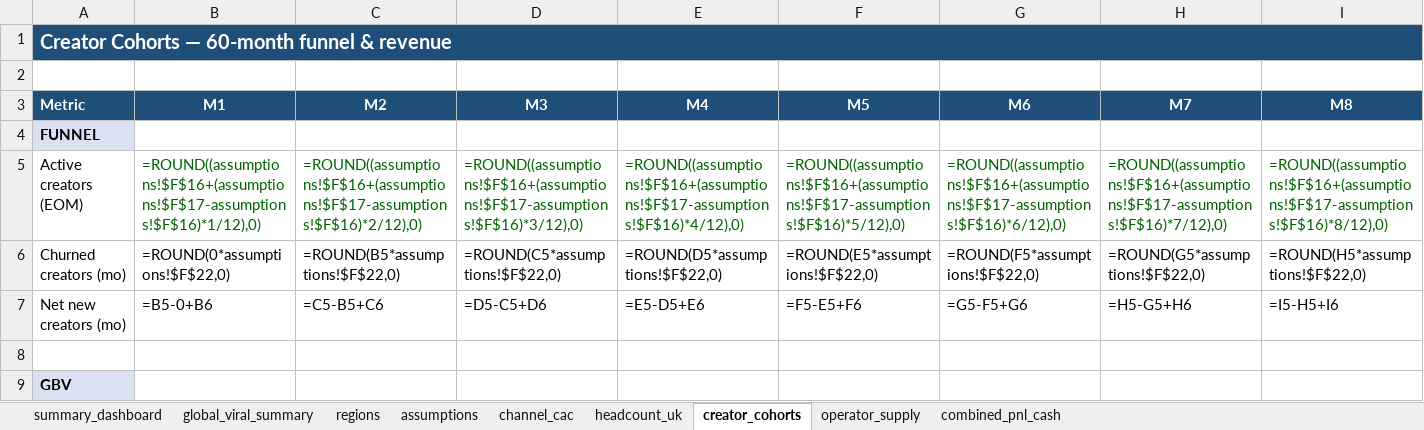
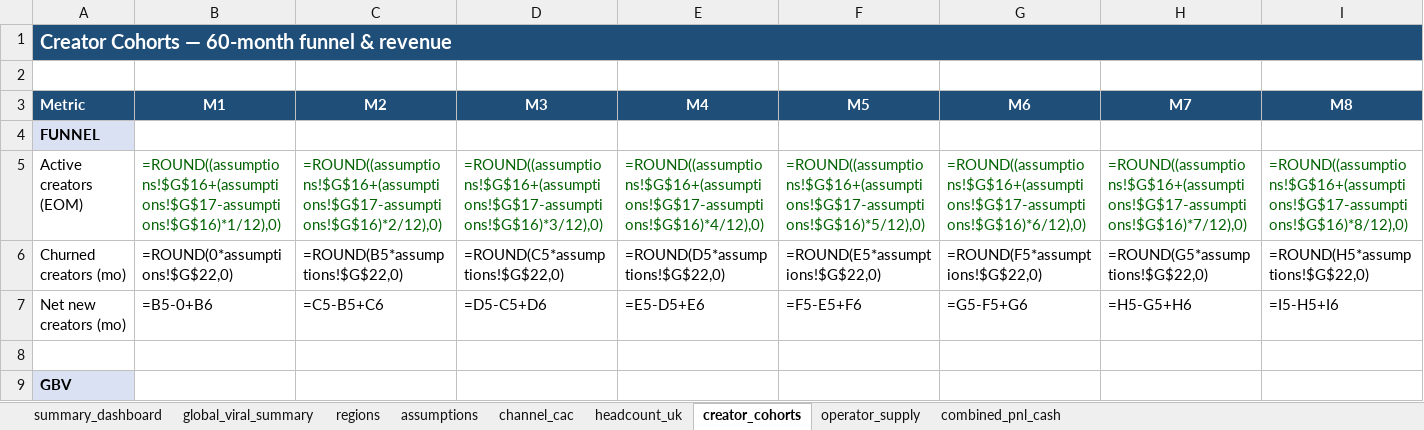
Before and after one commit to bmcguigan939/wander-spark-feed, an Excel workbook: public/decks/Travidz_Financial_Model_v2_Global.xlsx, sheet creator_cohorts, drawn as a sheet; only a part is shown; values as stored, in another font and other column widths than the file's, no borders; formulas without a stored value are shown as written; the diff covers the shown part only; the diff names each change by its address in the sheet, - before the commit and + after, or states it on an @@ line.

```diff
--- a/public/decks/Travidz_Financial_Model_v2_Global.xlsx (sheet creator_cohorts)
+++ b/public/decks/Travidz_Financial_Model_v2_Global.xlsx (sheet creator_cohorts)
-B5 (M1): =ROUND((assumptions!$F$16+(assumptions!$F$17-assumptions!$F$16)*1/12),0)
+B5 (M1): =ROUND((assumptions!$G$16+(assumptions!$G$17-assumptions!$G$16)*1/12),0)
-C5 (M2): =ROUND((assumptions!$F$16+(assumptions!$F$17-assumptions!$F$16)*2/12),0)
+C5 (M2): =ROUND((assumptions!$G$16+(assumptions!$G$17-assumptions!$G$16)*2/12),0)
-D5 (M3): =ROUND((assumptions!$F$16+(assumptions!$F$17-assumptions!$F$16)*3/12),0)
+D5 (M3): =ROUND((assumptions!$G$16+(assumptions!$G$17-assumptions!$G$16)*3/12),0)
-E5 (M4): =ROUND((assumptions!$F$16+(assumptions!$F$17-assumptions!$F$16)*4/12),0)
+E5 (M4): =ROUND((assumptions!$G$16+(assumptions!$G$17-assumptions!$G$16)*4/12),0)
-F5 (M5): =ROUND((assumptions!$F$16+(assumptions!$F$17-assumptions!$F$16)*5/12),0)
+F5 (M5): =ROUND((assumptions!$G$16+(assumptions!$G$17-assumptions!$G$16)*5/12),0)
-G5 (M6): =ROUND((assumptions!$F$16+(assumptions!$F$17-assumptions!$F$16)*6/12),0)
+G5 (M6): =ROUND((assumptions!$G$16+(assumptions!$G$17-assumptions!$G$16)*6/12),0)
-H5 (M7): =ROUND((assumptions!$F$16+(assumptions!$F$17-assumptions!$F$16)*7/12),0)
+H5 (M7): =ROUND((assumptions!$G$16+(assumptions!$G$17-assumptions!$G$16)*7/12),0)
-I5 (M8): =ROUND((assumptions!$F$16+(assumptions!$F$17-assumptions!$F$16)*8/12),0)
+I5 (M8): =ROUND((assumptions!$G$16+(assumptions!$G$17-assumptions!$G$16)*8/12),0)
-B6 (M1): =ROUND(0*assumptions!$F$22,0)
+B6 (M1): =ROUND(0*assumptions!$G$22,0)
-C6 (M2): =ROUND(B5*assumptions!$F$22,0)
+C6 (M2): =ROUND(B5*assumptions!$G$22,0)
-D6 (M3): =ROUND(C5*assumptions!$F$22,0)
+D6 (M3): =ROUND(C5*assumptions!$G$22,0)
-E6 (M4): =ROUND(D5*assumptions!$F$22,0)
+E6 (M4): =ROUND(D5*assumptions!$G$22,0)
-F6 (M5): =ROUND(E5*assumptions!$F$22,0)
+F6 (M5): =ROUND(E5*assumptions!$G$22,0)
-G6 (M6): =ROUND(F5*assumptions!$F$22,0)
+G6 (M6): =ROUND(F5*assumptions!$G$22,0)
-H6 (M7): =ROUND(G5*assumptions!$F$22,0)
+H6 (M7): =ROUND(G5*assumptions!$G$22,0)
-I6 (M8): =ROUND(H5*assumptions!$F$22,0)
+I6 (M8): =ROUND(H5*assumptions!$G$22,0)
```
Also changed, not shown: 644 edited cells elsewhere in this sheet, sheet headcount_uk, sheet combined_pnl_cash, sheet operator_supply, sheet assumptions, sheet channel_cac, sheet summary_dashboard, 1 other file.
